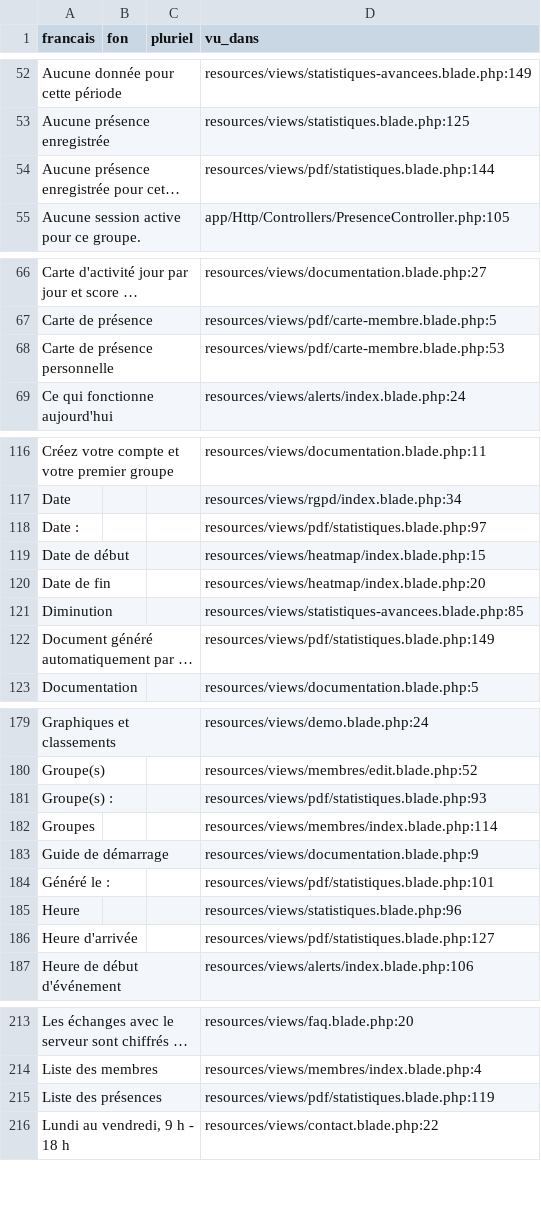
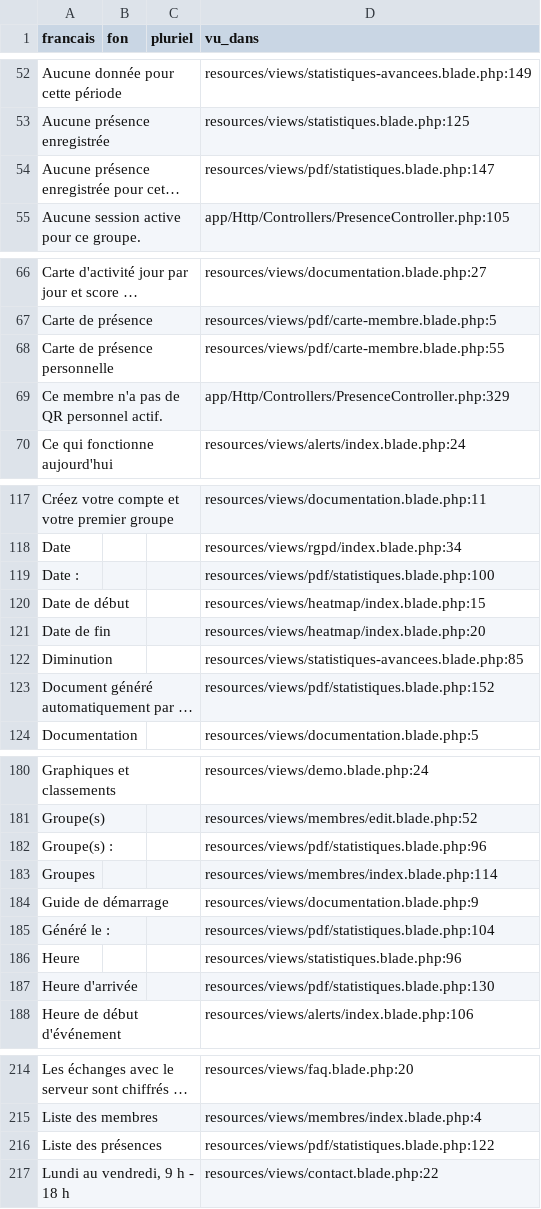
Before and after one commit to Nounagnon02/projet_verification_de_presence, a CSV file: lang/_worksheet-fon.csv, drawn as a sheet; only a part is shown, gaps mark what is left out; long unchanged cells end in …; addresses are those after the commit; the diff covers the shown part only; the diff names each change by its address in the sheet, - before the commit and + after, or states it on an @@ line.

```diff
--- a/lang/_worksheet-fon.csv
+++ b/lang/_worksheet-fon.csv
-D54 (vu_dans): resources/views/pdf/statistiques.blade.php:144
+D54 (vu_dans): resources/views/pdf/statistiques.blade.php:147
-D68 (vu_dans): resources/views/pdf/carte-membre.blade.php:53
+D68 (vu_dans): resources/views/pdf/carte-membre.blade.php:55
+row 69: Ce membre n'a pas de QR personnel actif. |  |  | app/Http/Controllers/PresenceController.php:329
-D119 (vu_dans): resources/views/pdf/statistiques.blade.php:97
+D119 (vu_dans): resources/views/pdf/statistiques.blade.php:100
-D123 (vu_dans): resources/views/pdf/statistiques.blade.php:149
+D123 (vu_dans): resources/views/pdf/statistiques.blade.php:152
-D182 (vu_dans): resources/views/pdf/statistiques.blade.php:93
+D182 (vu_dans): resources/views/pdf/statistiques.blade.php:96
-D185 (vu_dans): resources/views/pdf/statistiques.blade.php:101
+D185 (vu_dans): resources/views/pdf/statistiques.blade.php:104
-D187 (vu_dans): resources/views/pdf/statistiques.blade.php:127
+D187 (vu_dans): resources/views/pdf/statistiques.blade.php:130
-D216 (vu_dans): resources/views/pdf/statistiques.blade.php:119
+D216 (vu_dans): resources/views/pdf/statistiques.blade.php:122
```
Also changed, not shown: 2 edited cells elsewhere in this file, lang/_worksheet-yo.csv, 6 other files.
